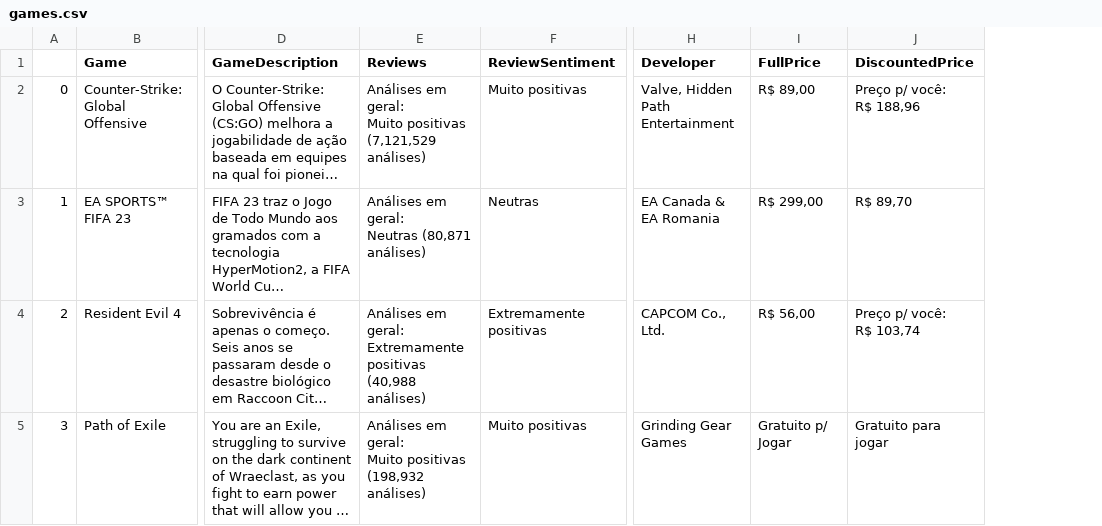
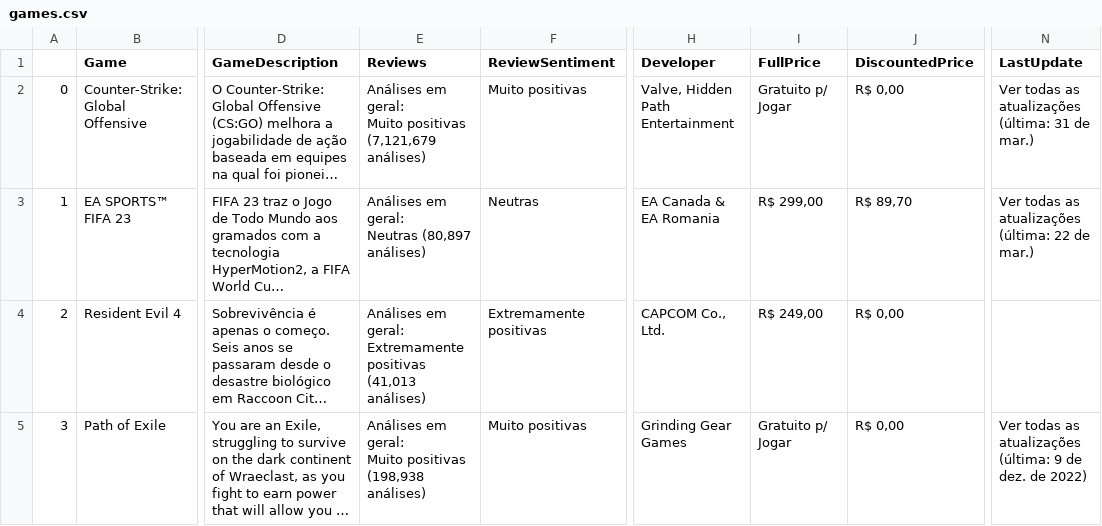
Before and after one commit to liamarguedas/Steam-Scraping-Selenium, a CSV file: games.csv, drawn as a sheet; only a part is shown, gaps mark what is left out; long unchanged cells end in …; ↵ is a line break in a cell; the diff covers the shown part only; the diff names each change by its address in the sheet, - before the commit and + after, or states it on an @@ line.

Commit message:
Prices fixed, needed to scrape the rest of the data

```diff
--- a/games.csv
+++ b/games.csv
+column N (LastUpdate), rows 2-5: Ver todas as atualizações (última: 31 de mar.) | Ver todas as atualizações (última: 22 de mar.) |  | Ver todas as atualizações (última: 9 de dez. de 2022)
-E2 (Reviews): …Muito positivas (7,121,529 análises)
+E2 (Reviews): …Muito positivas (7,121,679 análises)
-I2 (FullPrice): R$ 89,00
+I2 (FullPrice): Gratuito p/ Jogar
-J2 (DiscountedPrice): Preço p/ você: ↵ R$ 188,96
+J2 (DiscountedPrice): R$ 0,00
-E3 (Reviews): Análises em geral: ↵ Neutras (80,871 análises)
+E3 (Reviews): Análises em geral: ↵ Neutras (80,897 análises)
-E4 (Reviews): …Extremamente positivas (40,988 análises)
+E4 (Reviews): …Extremamente positivas (41,013 análises)
-I4 (FullPrice): R$ 56,00
+I4 (FullPrice): R$ 249,00
-J4 (DiscountedPrice): Preço p/ você: ↵ R$ 103,74
+J4 (DiscountedPrice): R$ 0,00
-E5 (Reviews): …Muito positivas (198,932 análises)
+E5 (Reviews): …Muito positivas (198,938 análises)
-J5 (DiscountedPrice): Gratuito para jogar
+J5 (DiscountedPrice): R$ 0,00
```
Also changed, not shown: 25 edited cells elsewhere in this file, 2 other files.
